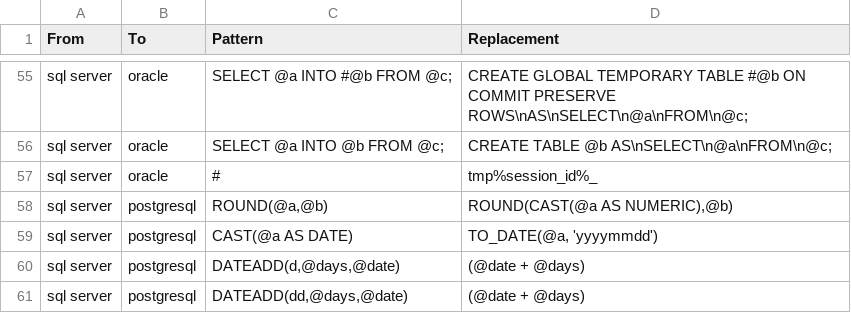
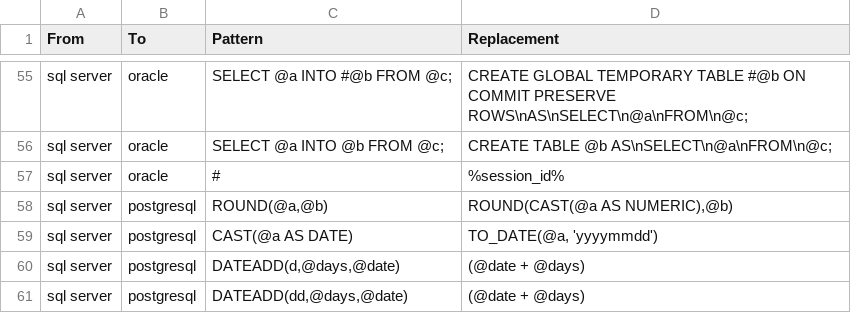
Before and after one commit to OHDSI/SqlRender, a CSV file: inst/csv/replacementPatterns.csv, drawn as a sheet; only a part is shown, gaps mark what is left out.

Commit message:
Made unique Oracle temp table names shorter because it's just too easy to exceed the 30 characters Oracle allows for table names.

```diff
--- a/inst/csv/replacementPatterns.csv
+++ b/inst/csv/replacementPatterns.csv
@@ -56,3 +56,3 @@ From,To,Pattern,Replacement
 "sql server","oracle","SELECT @a INTO @b FROM @c;","CREATE TABLE @b AS\nSELECT\n@a\nFROM\n@c;"
-"sql server","oracle","#","tmp%session_id%_"
+"sql server","oracle","#","%session_id%"
 "sql server","postgresql","ROUND(@a,@b)","ROUND(CAST(@a AS NUMERIC),@b)"
```
Also changed, not shown: 2 other files.
